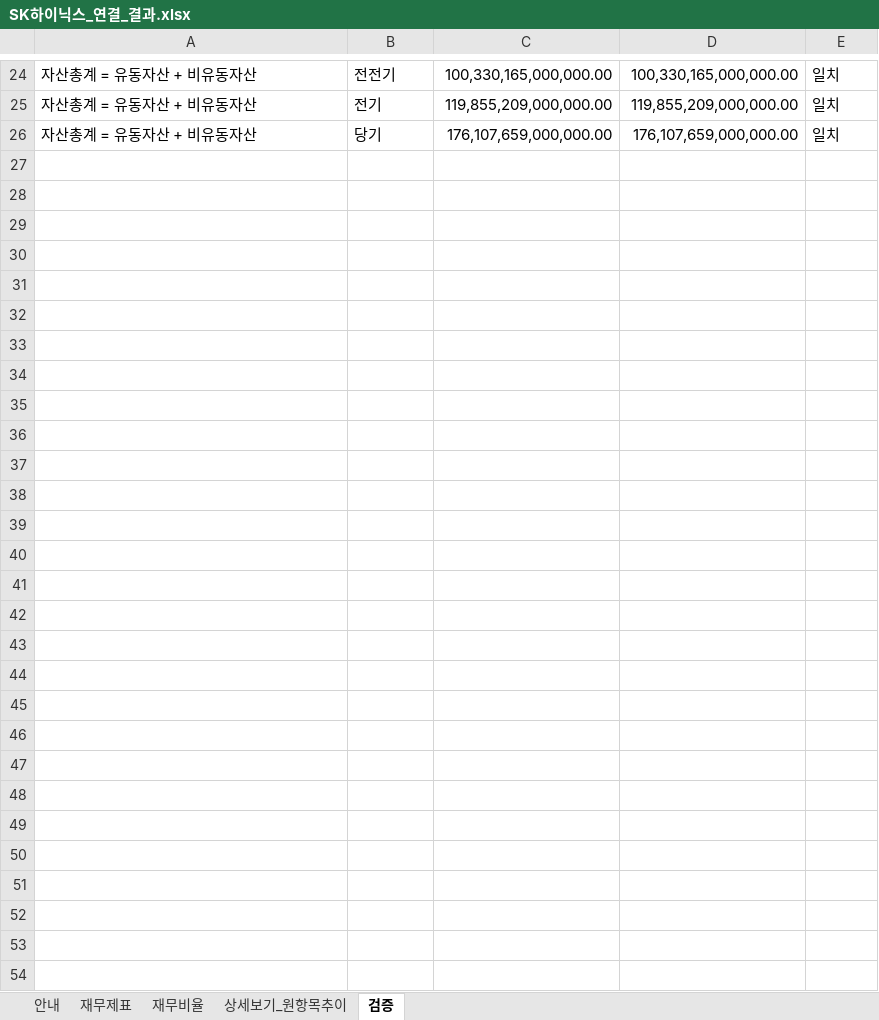
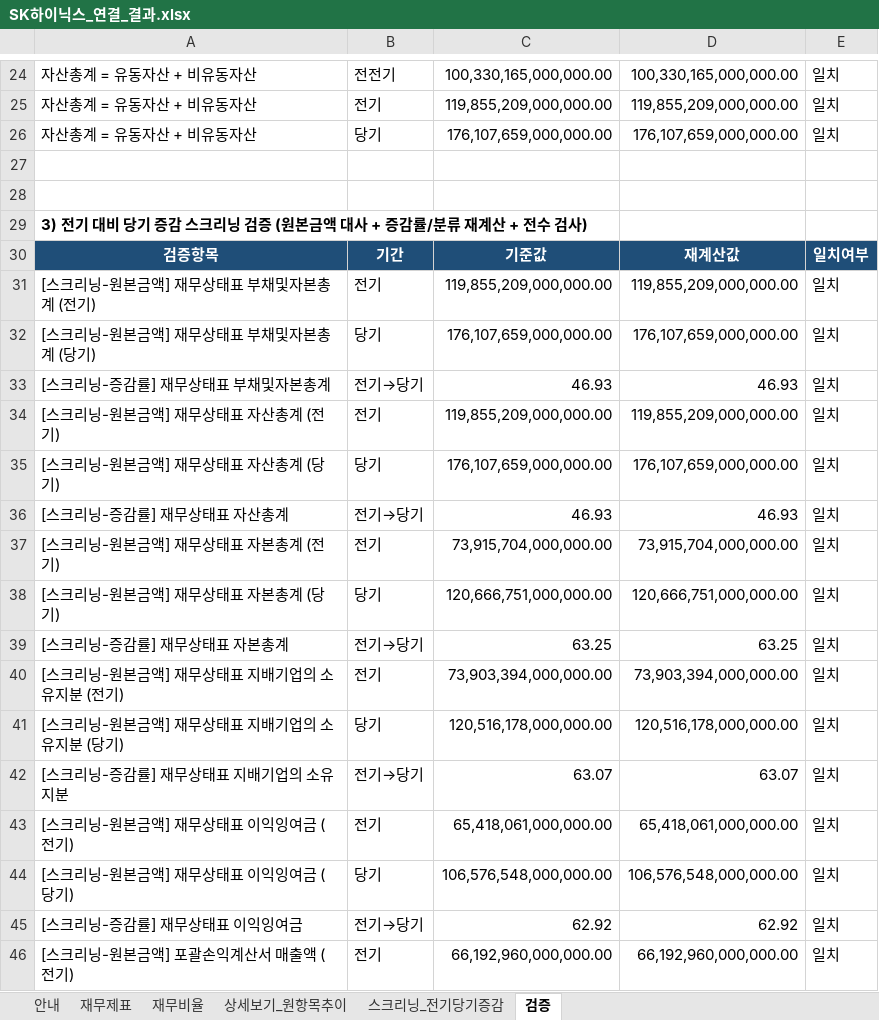
Before and after one commit to thtnsdh12-art/fs-analyze, an Excel workbook: SK하이닉스_연결_결과.xlsx, sheet 검증, drawn as a sheet; only a part is shown, gaps mark what is left out; values as stored, in another font and other column widths than the file's, no borders; the diff covers the shown part only; the diff names each change by its address in the sheet, - before the commit and + after, or states it on an @@ line.

```diff
--- a/SK하이닉스_연결_결과.xlsx (sheet 검증)
+++ b/SK하이닉스_연결_결과.xlsx (sheet 검증)
+sheet tab: 스크리닝_전기당기증감
+row 27: (empty)
+row 28: (empty)
+row 29: 3) 전기 대비 당기 증감 스크리닝 검증 (원본금액 대사 + 증감률/분류 재계산 + 전수 검사)
+row 30: 검증항목 | 기간 | 기준값 | 재계산값 | 일치여부
+row 31: [스크리닝-원본금액] 재무상태표 부채및자본총계 (전기) | 전기 | 119,855,209,000,000.00 | 119,855,209,000,000.00 | 일치
+row 32: [스크리닝-원본금액] 재무상태표 부채및자본총계 (당기) | 당기 | 176,107,659,000,000.00 | 176,107,659,000,000.00 | 일치
+row 33: [스크리닝-증감률] 재무상태표 부채및자본총계 | 전기→당기 | 46.93 | 46.93 | 일치
+row 34: [스크리닝-원본금액] 재무상태표 자산총계 (전기) | 전기 | 119,855,209,000,000.00 | 119,855,209,000,000.00 | 일치
+row 35: [스크리닝-원본금액] 재무상태표 자산총계 (당기) | 당기 | 176,107,659,000,000.00 | 176,107,659,000,000.00 | 일치
+row 36: [스크리닝-증감률] 재무상태표 자산총계 | 전기→당기 | 46.93 | 46.93 | 일치
+row 37: [스크리닝-원본금액] 재무상태표 자본총계 (전기) | 전기 | 73,915,704,000,000.00 | 73,915,704,000,000.00 | 일치
+row 38: [스크리닝-원본금액] 재무상태표 자본총계 (당기) | 당기 | 120,666,751,000,000.00 | 120,666,751,000,000.00 | 일치
+row 39: [스크리닝-증감률] 재무상태표 자본총계 | 전기→당기 | 63.25 | 63.25 | 일치
+row 40: [스크리닝-원본금액] 재무상태표 지배기업의 소유지분 (전기) | 전기 | 73,903,394,000,000.00 | 73,903,394,000,000.00 | 일치
+row 41: [스크리닝-원본금액] 재무상태표 지배기업의 소유지분 (당기) | 당기 | 120,516,178,000,000.00 | 120,516,178,000,000.00 | 일치
+row 42: [스크리닝-증감률] 재무상태표 지배기업의 소유지분 | 전기→당기 | 63.07 | 63.07 | 일치
+row 43: [스크리닝-원본금액] 재무상태표 이익잉여금 (전기) | 전기 | 65,418,061,000,000.00 | 65,418,061,000,000.00 | 일치
+row 44: [스크리닝-원본금액] 재무상태표 이익잉여금 (당기) | 당기 | 106,576,548,000,000.00 | 106,576,548,000,000.00 | 일치
+row 45: [스크리닝-증감률] 재무상태표 이익잉여금 | 전기→당기 | 62.92 | 62.92 | 일치
+row 46: [스크리닝-원본금액] 포괄손익계산서 매출액 (전기) | 전기 | 66,192,960,000,000.00 | 66,192,960,000,000.00 | 일치
```
Also changed, not shown: 124 added rows and 1 edited cell elsewhere in this sheet, SK_별도_결과.xlsx, SK하이닉스_별도_결과.xlsx, 4 other files.
